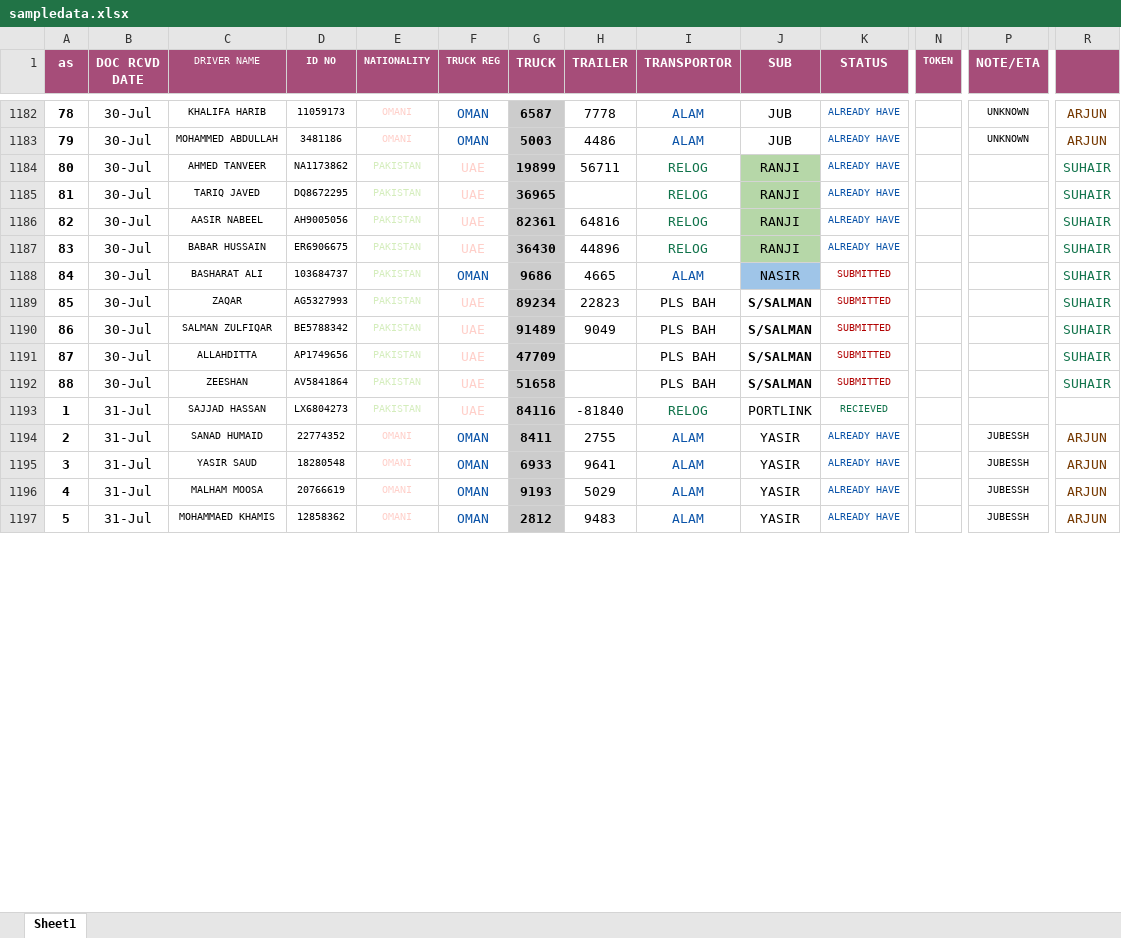
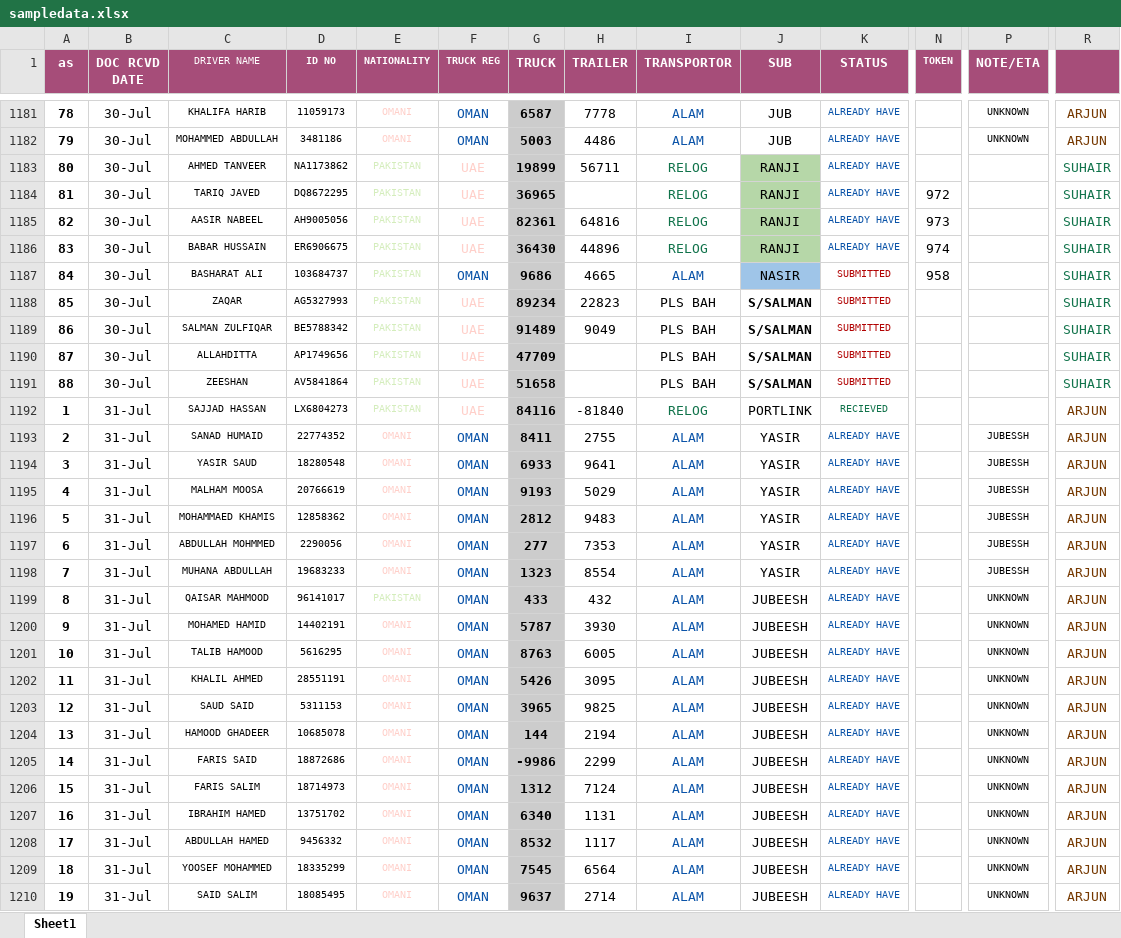
Before and after one commit to connectharundas/global-pacific-truck-search, an Excel workbook: data/sampledata.xlsx, sheet Sheet1, drawn as a sheet; only a part is shown, gaps mark what is left out; values as stored, in another font and other column widths than the file's, no borders; addresses are those after the commit; rows hold the shown columns only; the diff covers the shown part only; the diff names each change by its address in the sheet, - before the commit and + after, or states it on an @@ line.

Commit message:
31noon

```diff
--- a/data/sampledata.xlsx (sheet Sheet1)
+++ b/data/sampledata.xlsx (sheet Sheet1)
-N1184 (TOKEN): (empty)
+N1184 (TOKEN): 972
-N1185 (TOKEN): (empty)
+N1185 (TOKEN): 973
-N1186 (TOKEN): (empty)
+N1186 (TOKEN): 974
-N1187 (TOKEN): (empty)
+N1187 (TOKEN): 958
-R1192: (empty)
+R1192: ARJUN
+row 1197: 6 | 31-Jul | ABDULLAH MOHMMED | 2290056 | OMANI | OMAN | 277 | 7353 | ALAM | YASIR | ALREADY HAVE |  | JUBESSH | ARJUN
+row 1198: 7 | 31-Jul | MUHANA ABDULLAH | 19683233 | OMANI | OMAN | 1323 | 8554 | ALAM | YASIR | ALREADY HAVE |  | JUBESSH | ARJUN
+row 1199: 8 | 31-Jul | QAISAR MAHMOOD | 96141017 | PAKISTAN | OMAN | 433 | 432 | ALAM | JUBEESH | ALREADY HAVE |  | UNKNOWN | ARJUN
+row 1200: 9 | 31-Jul | MOHAMED HAMID | 14402191 | OMANI | OMAN | 5787 | 3930 | ALAM | JUBEESH | ALREADY HAVE |  | UNKNOWN | ARJUN
+row 1201: 10 | 31-Jul | TALIB HAMOOD | 5616295 | OMANI | OMAN | 8763 | 6005 | ALAM | JUBEESH | ALREADY HAVE |  | UNKNOWN | ARJUN
+row 1202: 11 | 31-Jul | KHALIL AHMED | 28551191 | OMANI | OMAN | 5426 | 3095 | ALAM | JUBEESH | ALREADY HAVE |  | UNKNOWN | ARJUN
+row 1203: 12 | 31-Jul | SAUD SAID | 5311153 | OMANI | OMAN | 3965 | 9825 | ALAM | JUBEESH | ALREADY HAVE |  | UNKNOWN | ARJUN
+row 1204: 13 | 31-Jul | HAMOOD GHADEER | 10685078 | OMANI | OMAN | 144 | 2194 | ALAM | JUBEESH | ALREADY HAVE |  | UNKNOWN | ARJUN
+row 1205: 14 | 31-Jul | FARIS SAID | 18872686 | OMANI | OMAN | -9986 | 2299 | ALAM | JUBEESH | ALREADY HAVE |  | UNKNOWN | ARJUN
+row 1206: 15 | 31-Jul | FARIS SALIM | 18714973 | OMANI | OMAN | 1312 | 7124 | ALAM | JUBEESH | ALREADY HAVE |  | UNKNOWN | ARJUN
+row 1207: 16 | 31-Jul | IBRAHIM HAMED | 13751702 | OMANI | OMAN | 6340 | 1131 | ALAM | JUBEESH | ALREADY HAVE |  | UNKNOWN | ARJUN
+row 1208: 17 | 31-Jul | ABDULLAH HAMED | 9456332 | OMANI | OMAN | 8532 | 1117 | ALAM | JUBEESH | ALREADY HAVE |  | UNKNOWN | ARJUN
+row 1209: 18 | 31-Jul | YOOSEF MOHAMMED | 18335299 | OMANI | OMAN | 7545 | 6564 | ALAM | JUBEESH | ALREADY HAVE |  | UNKNOWN | ARJUN
+row 1210: 19 | 31-Jul | SAID SALIM | 18085495 | OMANI | OMAN | 9637 | 2714 | ALAM | JUBEESH | ALREADY HAVE |  | UNKNOWN | ARJUN
```
Also changed, not shown: 15 added rows, 1 removed row, 47 edited cells, cell formats and row numbers in column A elsewhere in this sheet.
